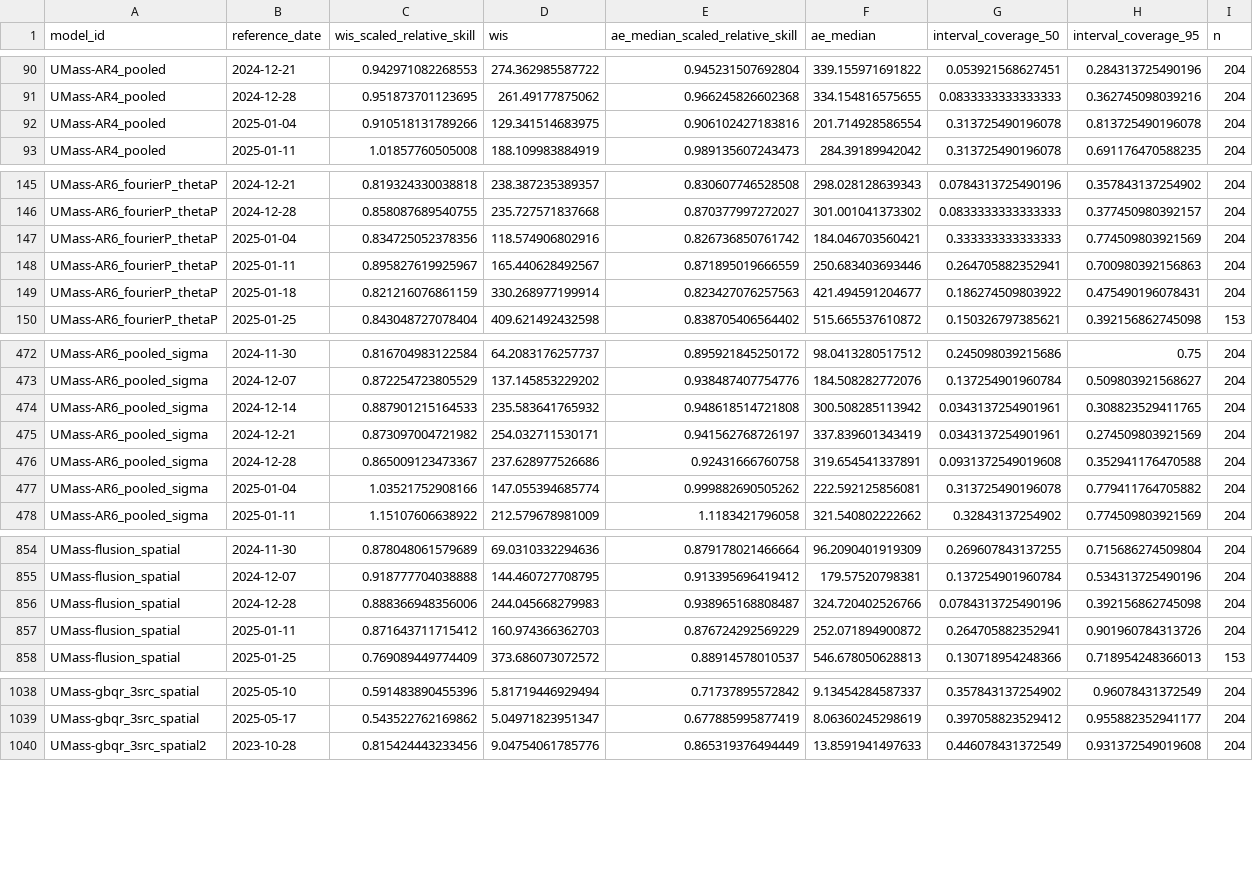
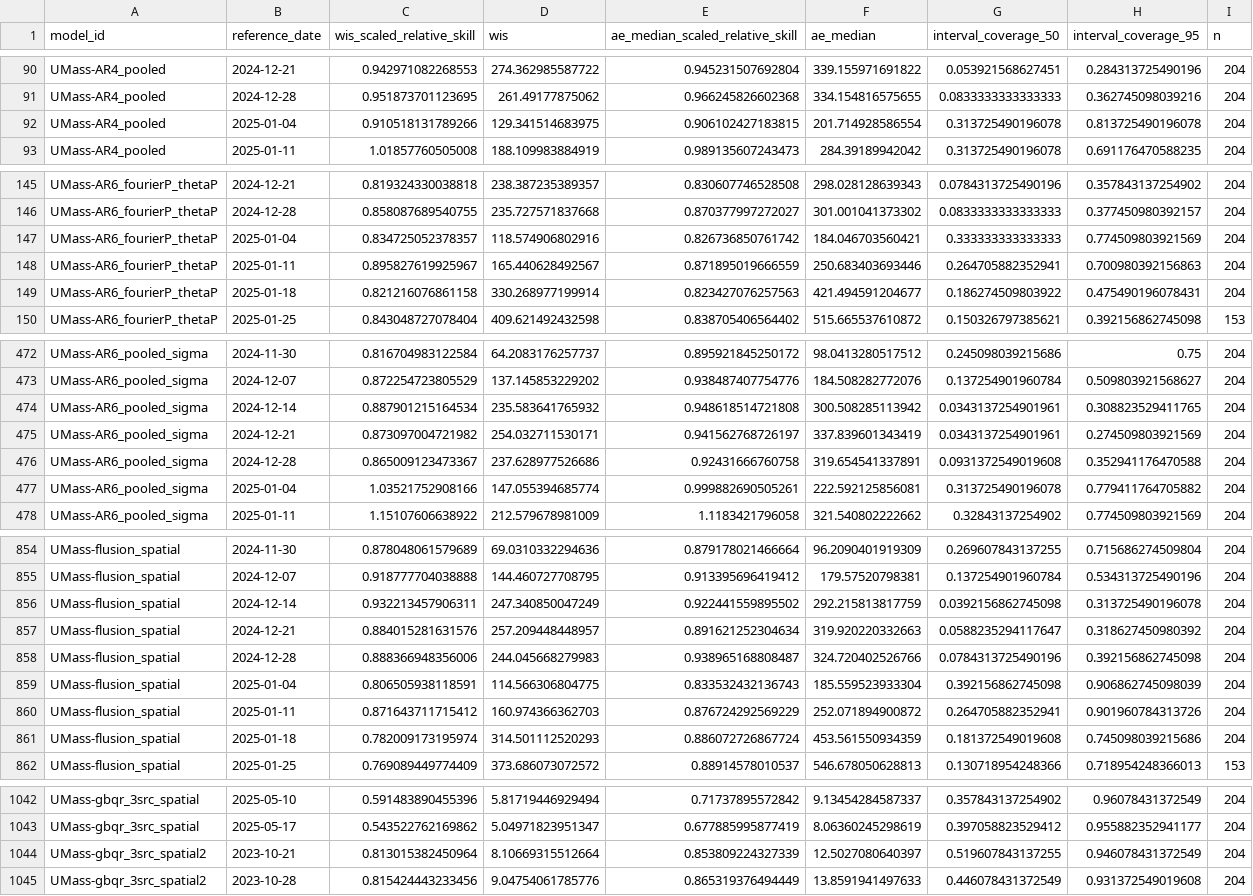
Before and after one commit to reichlab/forecast-sandbox-2025-2026-dashboard, a CSV file: scores/wk inc flu hosp/two seasons, state level/reference_date/scores.csv, drawn as a sheet; only a part is shown, gaps mark what is left out; the diff covers the shown part only.

Commit message:
update score data

```diff
--- a/scores/wk inc flu hosp/two seasons, state level/reference_date/scores.csv
+++ b/scores/wk inc flu hosp/two seasons, state level/reference_date/scores.csv
@@ -91,3 +91,3 @@
 "UMass-AR4_pooled",2024-12-28,0.951873701123695,261.49177875062,0.966245826602368,334.154816575655,0.0833333333333333,0.362745098039216,204
-"UMass-AR4_pooled",2025-01-04,0.910518131789266,129.341514683975,0.906102427183816,201.714928586554,0.313725490196078,0.813725490196078,204
+"UMass-AR4_pooled",2025-01-04,0.910518131789266,129.341514683975,0.906102427183815,201.714928586554,0.313725490196078,0.813725490196078,204
 "UMass-AR4_pooled",2025-01-11,1.01857760505008,188.109983884919,0.989135607243473,284.39189942042,0.313725490196078,0.691176470588235,204
@@ -146,5 +146,5 @@
 "UMass-AR6_fourierP_thetaP",2024-12-28,0.858087689540755,235.727571837668,0.870377997272027,301.001041373302,0.0833333333333333,0.377450980392157,204
-"UMass-AR6_fourierP_thetaP",2025-01-04,0.834725052378356,118.574906802916,0.826736850761742,184.046703560421,0.333333333333333,0.774509803921569,204
+"UMass-AR6_fourierP_thetaP",2025-01-04,0.834725052378357,118.574906802916,0.826736850761742,184.046703560421,0.333333333333333,0.774509803921569,204
 "UMass-AR6_fourierP_thetaP",2025-01-11,0.895827619925967,165.440628492567,0.871895019666559,250.683403693446,0.264705882352941,0.700980392156863,204
-"UMass-AR6_fourierP_thetaP",2025-01-18,0.821216076861159,330.268977199914,0.823427076257563,421.494591204677,0.186274509803922,0.475490196078431,204
+"UMass-AR6_fourierP_thetaP",2025-01-18,0.821216076861158,330.268977199914,0.823427076257563,421.494591204677,0.186274509803922,0.475490196078431,204
 "UMass-AR6_fourierP_thetaP",2025-01-25,0.843048727078404,409.621492432598,0.838705406564402,515.665537610872,0.150326797385621,0.392156862745098,153
@@ -473,6 +473,6 @@
 "UMass-AR6_pooled_sigma",2024-12-07,0.872254723805529,137.145853229202,0.938487407754776,184.508282772076,0.137254901960784,0.509803921568627,204
-"UMass-AR6_pooled_sigma",2024-12-14,0.887901215164533,235.583641765932,0.948618514721808,300.508285113942,0.0343137254901961,0.308823529411765,204
+"UMass-AR6_pooled_sigma",2024-12-14,0.887901215164534,235.583641765932,0.948618514721808,300.508285113942,0.0343137254901961,0.308823529411765,204
 "UMass-AR6_pooled_sigma",2024-12-21,0.873097004721982,254.032711530171,0.941562768726197,337.839601343419,0.0343137254901961,0.274509803921569,204
 "UMass-AR6_pooled_sigma",2024-12-28,0.865009123473367,237.628977526686,0.92431666760758,319.654541337891,0.0931372549019608,0.352941176470588,204
-"UMass-AR6_pooled_sigma",2025-01-04,1.03521752908166,147.055394685774,0.999882690505262,222.592125856081,0.313725490196078,0.779411764705882,204
+"UMass-AR6_pooled_sigma",2025-01-04,1.03521752908166,147.055394685774,0.999882690505261,222.592125856081,0.313725490196078,0.779411764705882,204
 "UMass-AR6_pooled_sigma",2025-01-11,1.15107606638922,212.579678981009,1.1183421796058,321.540802222662,0.32843137254902,0.774509803921569,204
@@ -855,4 +855,8 @@
 "UMass-flusion_spatial",2024-12-07,0.918777704038888,144.460727708795,0.913395696419412,179.57520798381,0.137254901960784,0.534313725490196,204
+"UMass-flusion_spatial",2024-12-14,0.932213457906311,247.340850047249,0.922441559895502,292.215813817759,0.0392156862745098,0.313725490196078,204
+"UMass-flusion_spatial",2024-12-21,0.884015281631576,257.209448448957,0.891621252304634,319.920220332663,0.0588235294117647,0.318627450980392,204
 "UMass-flusion_spatial",2024-12-28,0.888366948356006,244.045668279983,0.938965168808487,324.720402526766,0.0784313725490196,0.392156862745098,204
+"UMass-flusion_spatial",2025-01-04,0.806505938118591,114.566306804775,0.833532432136743,185.559523933304,0.392156862745098,0.906862745098039,204
 "UMass-flusion_spatial",2025-01-11,0.871643711715412,160.974366362703,0.876724292569229,252.071894900872,0.264705882352941,0.901960784313726,204
+"UMass-flusion_spatial",2025-01-18,0.782009173195974,314.501112520293,0.886072726867724,453.561550934359,0.181372549019608,0.745098039215686,204
 "UMass-flusion_spatial",2025-01-25,0.769089449774409,373.686073072572,0.88914578010537,546.678050628813,0.130718954248366,0.718954248366013,153
@@ -1039,2 +1043,3 @@
 "UMass-gbqr_3src_spatial",2025-05-17,0.543522762169862,5.04971823951347,0.677885995877419,8.06360245298619,0.397058823529412,0.955882352941177,204
+"UMass-gbqr_3src_spatial2",2023-10-21,0.813015382450964,8.10669315512664,0.853809224327339,12.5027080640397,0.519607843137255,0.946078431372549,204
 "UMass-gbqr_3src_spatial2",2023-10-28,0.815424443233456,9.04754061785776,0.865319376494449,13.8591941497633,0.446078431372549,0.931372549019608,204
```
Also changed, not shown: 2 edited cells elsewhere in this file, scores/wk inc flu hosp/2023-2024 season, state level/target_end_date/scores.csv, scores/wk inc flu hosp/2024-2025 season, US national level/reference_date/scores.csv, 22 other files.
